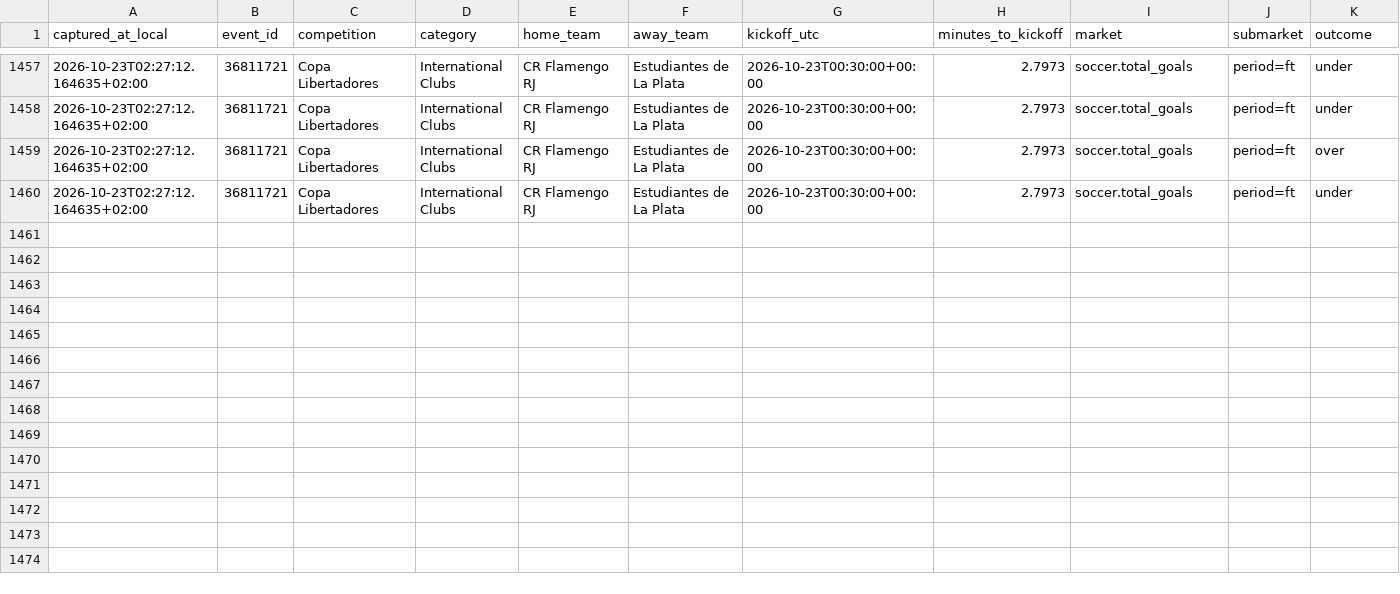
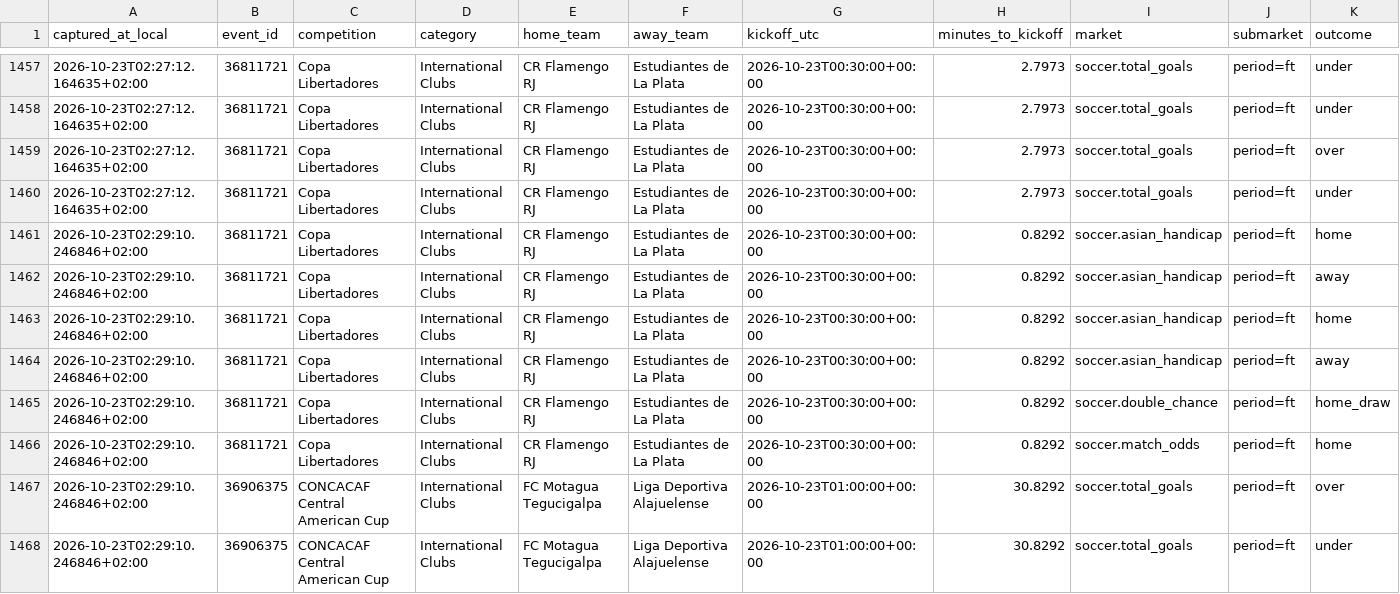
Before and after one commit to ILNIENTE1989/quote-shadow-v2, a CSV file: data/cloudbet/changes/2026-10-23.csv, drawn as a sheet; only a part is shown, gaps mark what is left out; rows hold the shown columns only; the diff names each change by its address in the sheet, - before the commit and + after, or states it on an @@ line.

Commit message:
data: snapshot Cloudbet

```diff
--- a/data/cloudbet/changes/2026-10-23.csv
+++ b/data/cloudbet/changes/2026-10-23.csv
+row 1461: 2026-10-23T02:29:10.246846+02:00 | 36811721 | Copa Libertadores | International Clubs | CR Flamengo RJ | Estudiantes de La Plata | 2026-10-23T00:30:00+00:00 | 0.8292 | soccer.asian_handicap | period=ft | home
+row 1462: 2026-10-23T02:29:10.246846+02:00 | 36811721 | Copa Libertadores | International Clubs | CR Flamengo RJ | Estudiantes de La Plata | 2026-10-23T00:30:00+00:00 | 0.8292 | soccer.asian_handicap | period=ft | away
+row 1463: 2026-10-23T02:29:10.246846+02:00 | 36811721 | Copa Libertadores | International Clubs | CR Flamengo RJ | Estudiantes de La Plata | 2026-10-23T00:30:00+00:00 | 0.8292 | soccer.asian_handicap | period=ft | home
+row 1464: 2026-10-23T02:29:10.246846+02:00 | 36811721 | Copa Libertadores | International Clubs | CR Flamengo RJ | Estudiantes de La Plata | 2026-10-23T00:30:00+00:00 | 0.8292 | soccer.asian_handicap | period=ft | away
+row 1465: 2026-10-23T02:29:10.246846+02:00 | 36811721 | Copa Libertadores | International Clubs | CR Flamengo RJ | Estudiantes de La Plata | 2026-10-23T00:30:00+00:00 | 0.8292 | soccer.double_chance | period=ft | home_draw
+row 1466: 2026-10-23T02:29:10.246846+02:00 | 36811721 | Copa Libertadores | International Clubs | CR Flamengo RJ | Estudiantes de La Plata | 2026-10-23T00:30:00+00:00 | 0.8292 | soccer.match_odds | period=ft | home
+row 1467: 2026-10-23T02:29:10.246846+02:00 | 36906375 | CONCACAF Central American Cup | International Clubs | FC Motagua Tegucigalpa | Liga Deportiva Alajuelense | 2026-10-23T01:00:00+00:00 | 30.8292 | soccer.total_goals | period=ft | over
+row 1468: 2026-10-23T02:29:10.246846+02:00 | 36906375 | CONCACAF Central American Cup | International Clubs | FC Motagua Tegucigalpa | Liga Deportiva Alajuelense | 2026-10-23T01:00:00+00:00 | 30.8292 | soccer.total_goals | period=ft | under
```
Also changed, not shown: 2 other files.
